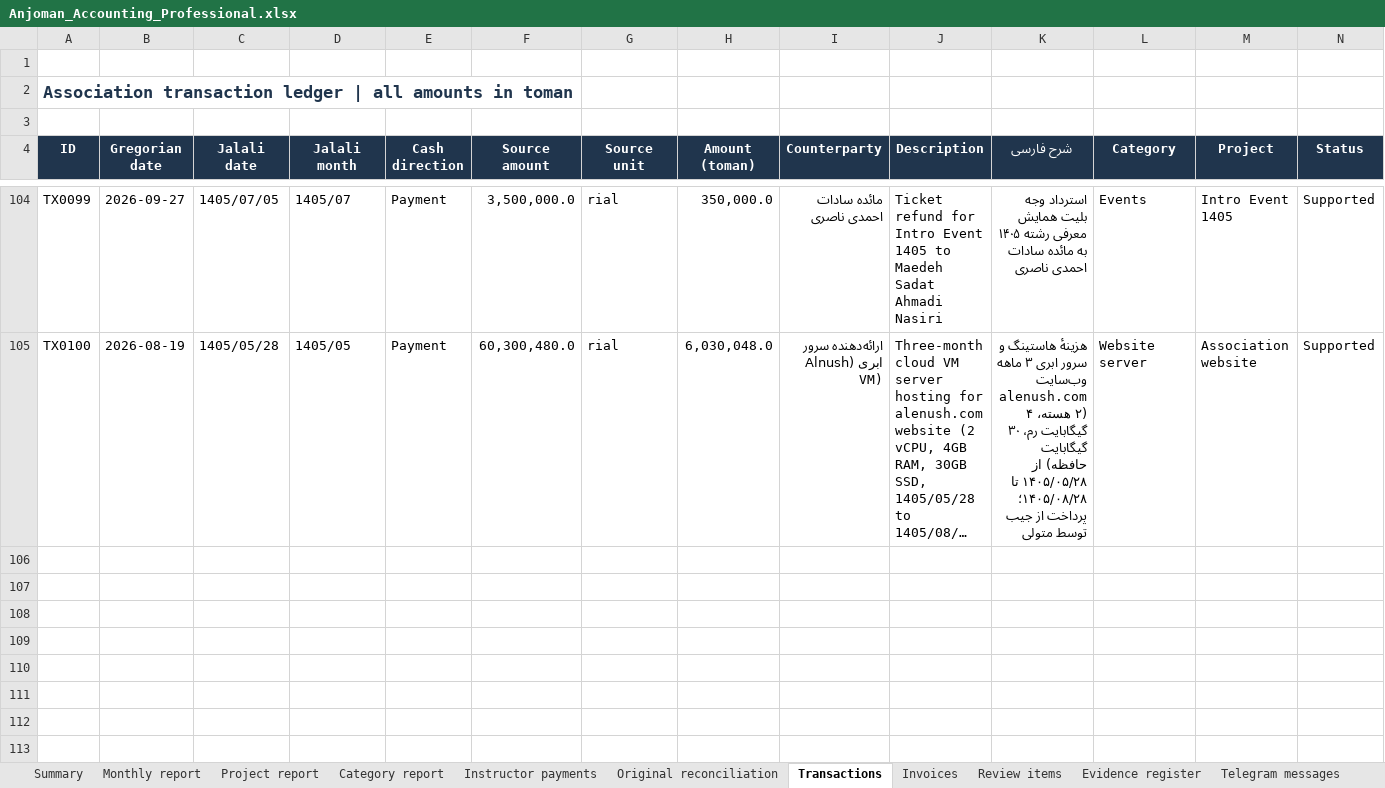
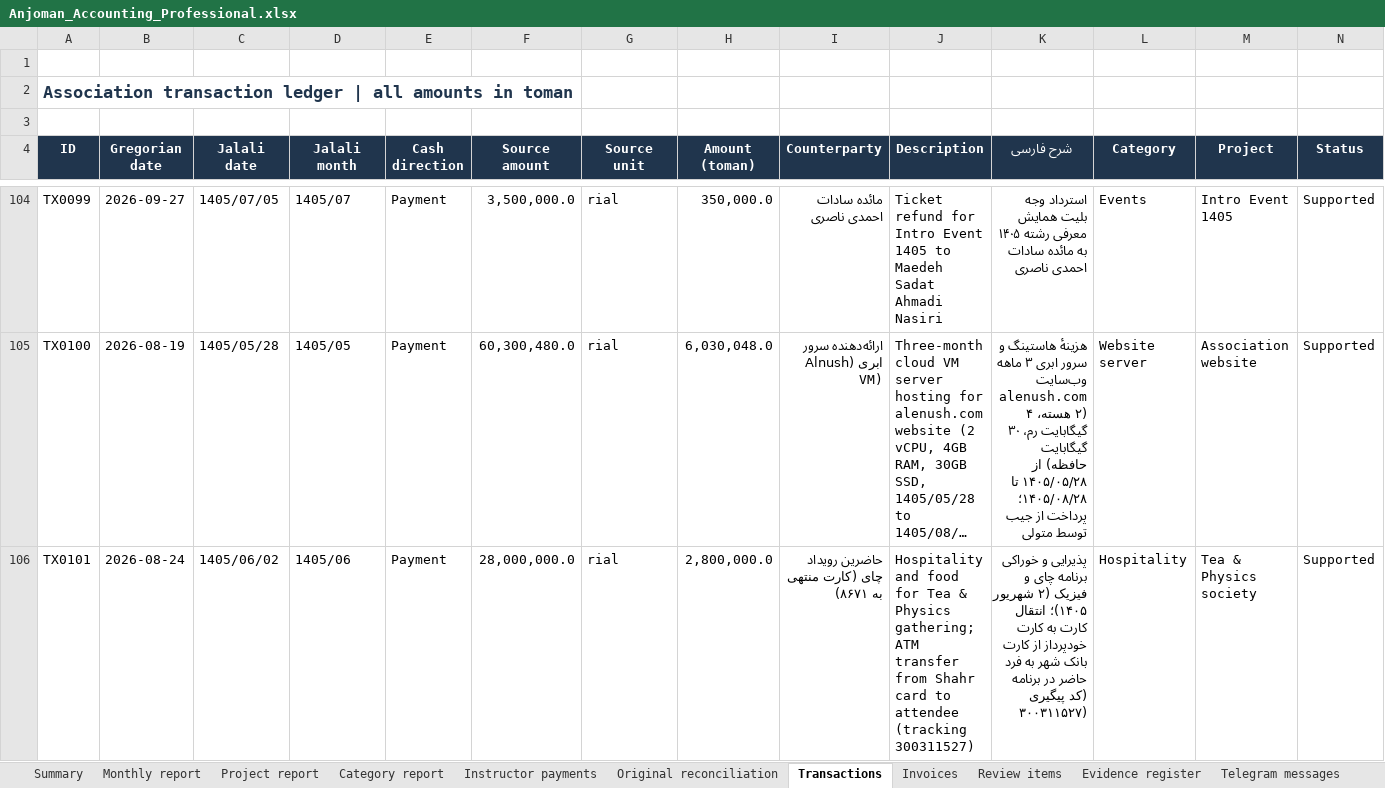
Before and after one commit to SireJeff/anjoman-accounting, an Excel workbook: reports/2026-11-03/Anjoman_Accounting_Professional.xlsx, sheet Transactions, drawn as a sheet; only a part is shown, gaps mark what is left out; long unchanged cells end in …; values as stored, in another font and other column widths than the file's, no borders; conditional formats and table styles not drawn; rows hold the shown columns only; the diff covers the shown part only; the diff names each change by its address in the sheet, - before the commit and + after, or states it on an @@ line.

Commit message:
feat(ledger): add Tea gathering hospitality (TX0101) and Hollyland microphone (TX0102)
- Add TX0101: 2,800,000 toman for Tea & Physics gathering food/hospitality (ATM transfer, 1405/06/02, C-27)

- Add TX0102: 13,478,750 toman for Hollyland Lark M1 wireless microphone (Digikala DK1295013868, 1405/07/01, C-28)

- Archive receipt images in data/accounting/receipts/

- Update total payments to 129,598,693 toman and net cash surplus to 14,880,382 toman across 103 transactions

- Rebuild Excel workbook, technical audit reports (EN/FA), and Persian communal report (MD/HTML/PDF)

- All 278 tests pass with 100% PII compliance

```diff
--- a/reports/2026-11-03/Anjoman_Accounting_Professional.xlsx (sheet Transactions)
+++ b/reports/2026-11-03/Anjoman_Accounting_Professional.xlsx (sheet Transactions)
+row 106: TX0101 | 2026-08-24 | 1405/06/02 | 1405/06 | Payment | 28,000,000.0 | rial | 2,800,000.0 | حاضرین رویداد چای (کارت منتهی به ۸۶۷۱) | Hospitality and food for Tea & Physics gathering; ATM transfer from Shahr card to attendee (tracking 300311527) | پذیرایی و خوراکی برنامه چای و فیزیک (۲ شهریور ۱۴۰۵)؛ انتقال کارت به کارت خودپرداز از کارت بانک شهر به فرد حاضر در برنامه (کد پیگیری ۳۰۰۳۱۱۵۲۷) | Hospitality | Tea & Physics society | Supported
```
Also changed, not shown: 1 added row elsewhere in this sheet, sheet Category report, sheet Project report, sheet Monthly report, sheet Summary, 19 other files.
